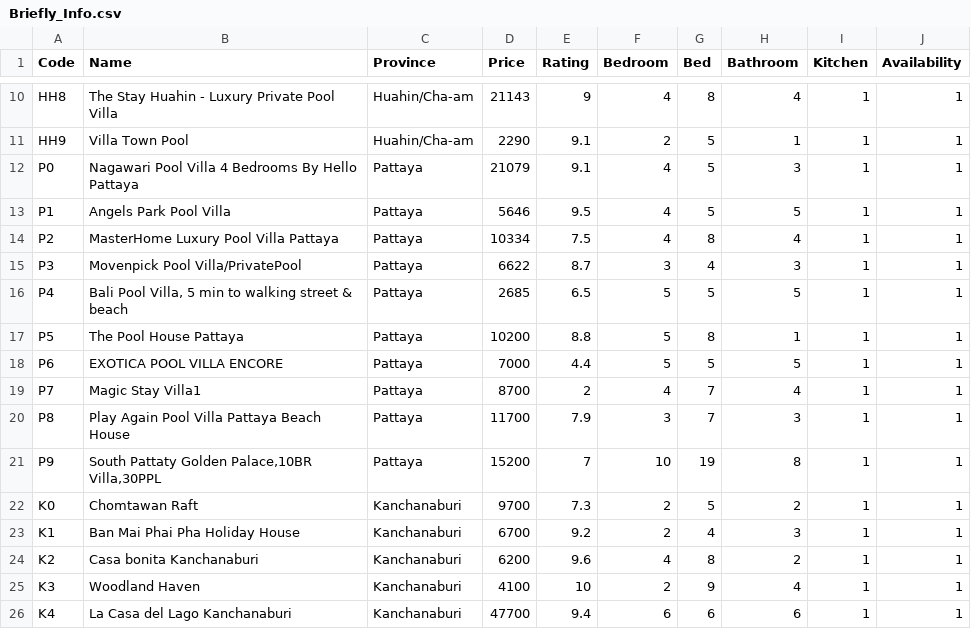
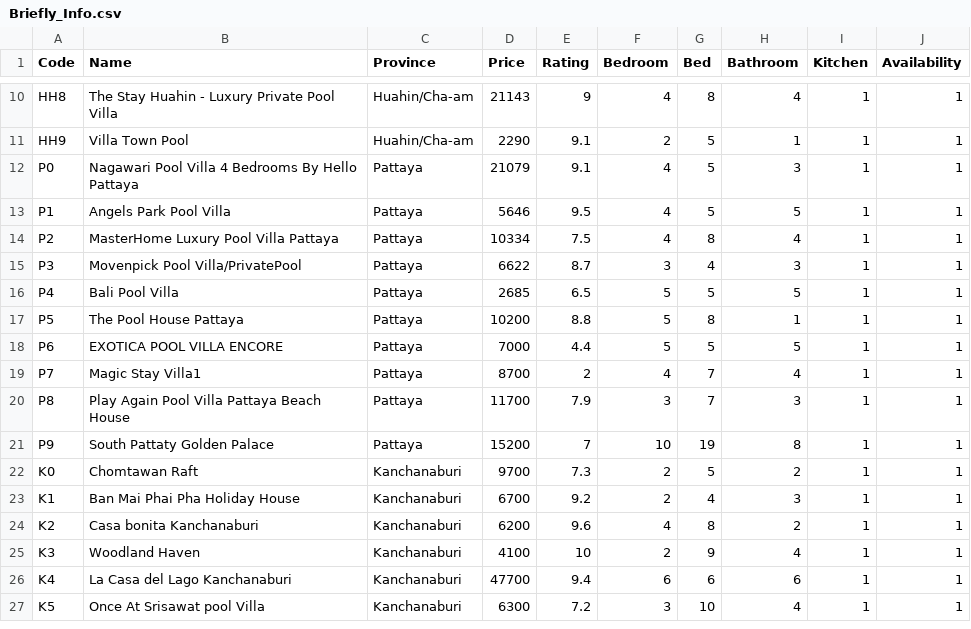
Before and after one commit to 2addseap/FinalProject2, a CSV file: Briefly_Info.csv, drawn as a sheet; only a part is shown, gaps mark what is left out; the shorter side is filled out with more unchanged rows.

```diff
--- a/Briefly_Info.csv
+++ b/Briefly_Info.csv
@@ -15,3 +15,3 @@ P2,MasterHome Luxury Pool Villa Pattaya,Pattaya,10334,7.5,4,8,4,1,1
 P3,Movenpick Pool Villa/PrivatePool,Pattaya,6622,8.7,3,4,3,1,1
-P4,"Bali Pool Villa, 5 min to walking street & beach",Pattaya,2685,6.5,5,5,5,1,1
+P4,Bali Pool Villa,Pattaya,2685,6.5,5,5,5,1,1
 P5,The Pool House Pattaya,Pattaya,10200,8.8,5,8,1,1,1
@@ -20,3 +20,3 @@ P7,Magic Stay Villa1,Pattaya,8700,2,4,7,4,1,1
 P8,Play Again Pool Villa Pattaya Beach House,Pattaya,11700,7.9,3,7,3,1,1
-P9,"South Pattaty Golden Palace,10BR Villa,30PPL",Pattaya,15200,7,10,19,8,1,1
+P9,South Pattaty Golden Palace,Pattaya,15200,7,10,19,8,1,1
 K0,Chomtawan Raft,Kanchanaburi,9700,7.3,2,5,2,1,1
```
Also changed, not shown: 2 other files.
